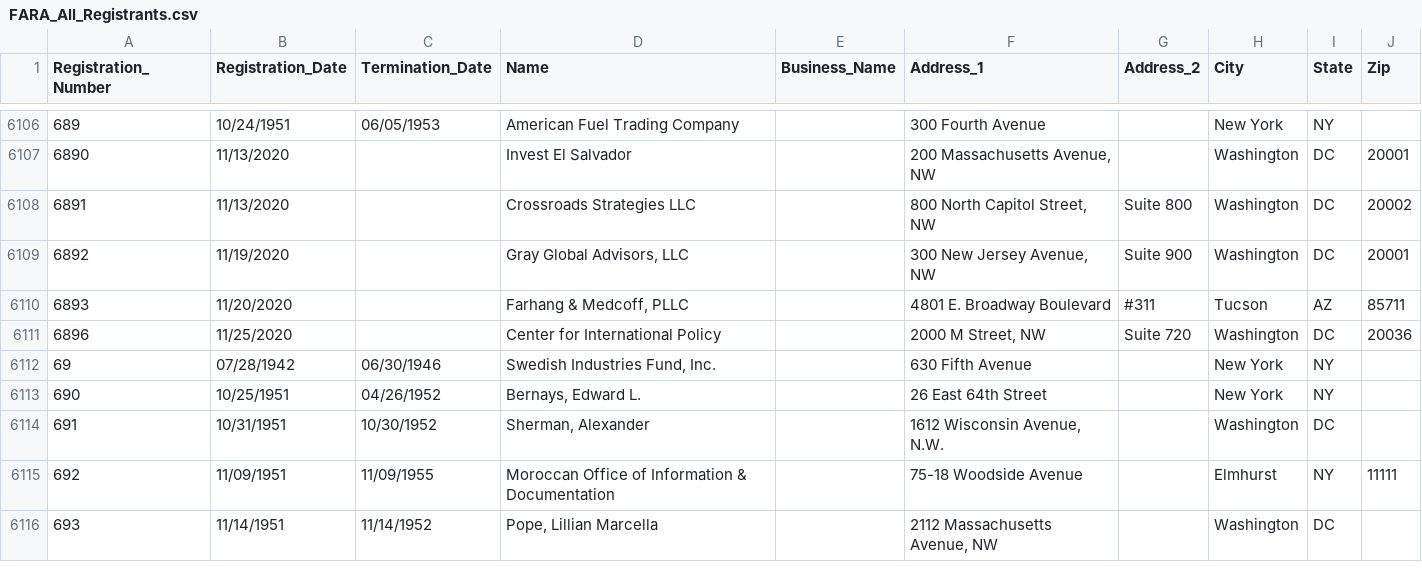
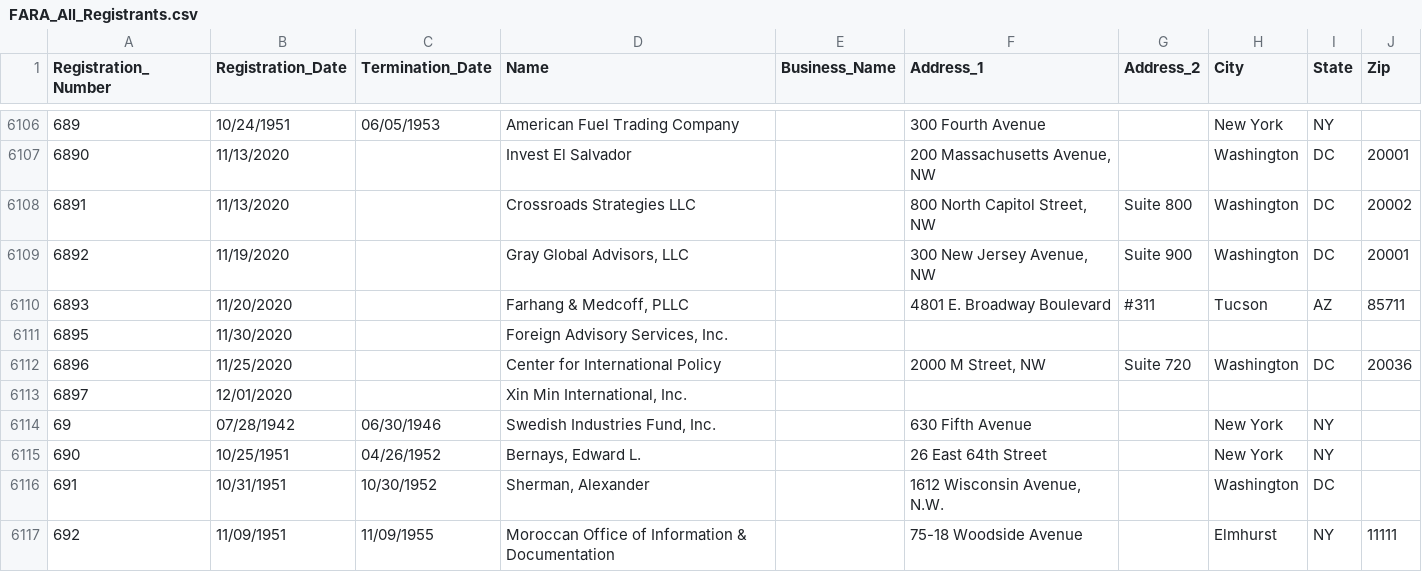
Before and after one commit to simonw/fara-history, a CSV file: FARA_All_Registrants.csv, drawn as a sheet; only a part is shown, gaps mark what is left out; the shorter side is filled out with more unchanged rows; the diff names each change by its address in the sheet, - before the commit and + after, or states it on an @@ line.

Commit message:
2 rows added
  Registration_Number: 6895
  Registration_Date: 11/30/2020
  Termination_Date:
  Name: Foreign Advisory Services, Inc.
  Business_Name:
  Address_1:
  Address_2:
  City:
  State:
  Zip:

  Registration_Number: 6897
  Registration_Date: 12/01/2020
  Termination_Date:
  Name: Xin Min International, Inc.
  Business_Name:
  Address_1:
  Address_2:
  City:
  State:
  Zip:

[skip ci]

```diff
--- a/FARA_All_Registrants.csv
+++ b/FARA_All_Registrants.csv
+row 6111: 6895 | 11/30/2020 |  | Foreign Advisory Services, Inc.
+row 6113: 6897 | 12/01/2020 |  | Xin Min International, Inc.
```
